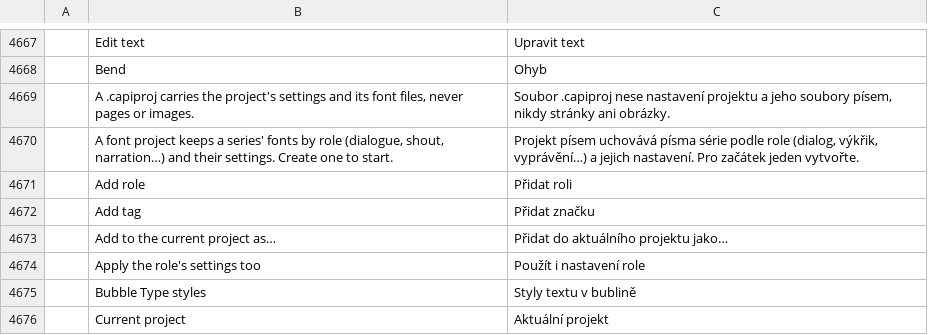
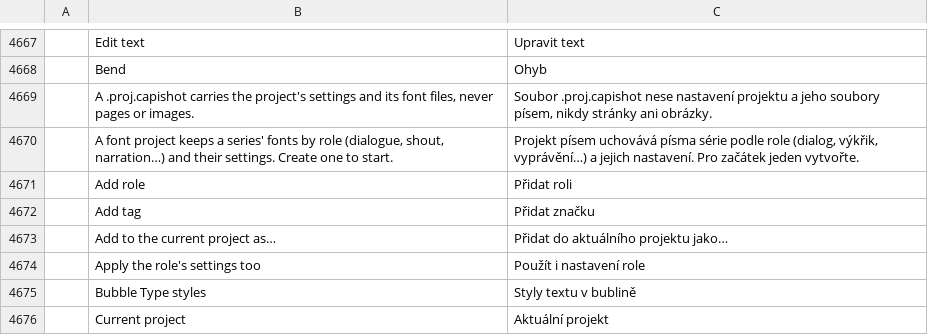
Before and after one commit to ChoqueCastroLD/capishot, a TSV file: crates/ui-egui/src/i18n/cs.tsv, drawn as a sheet; only a part is shown, gaps mark what is left out; the diff names each change by its address in the sheet, - before the commit and + after, or states it on an @@ line.

```diff
--- a/crates/ui-egui/src/i18n/cs.tsv
+++ b/crates/ui-egui/src/i18n/cs.tsv
-B4669: A .capiproj carries the…
+B4669: A .proj.capishot carries the…
-C4669: Soubor .capiproj nese nastavení…
+C4669: Soubor .proj.capishot nese nastavení…
```
Also changed, not shown: crates/ui-egui/src/i18n/de.tsv, crates/ui-egui/src/i18n/el.tsv, 52 other files.
